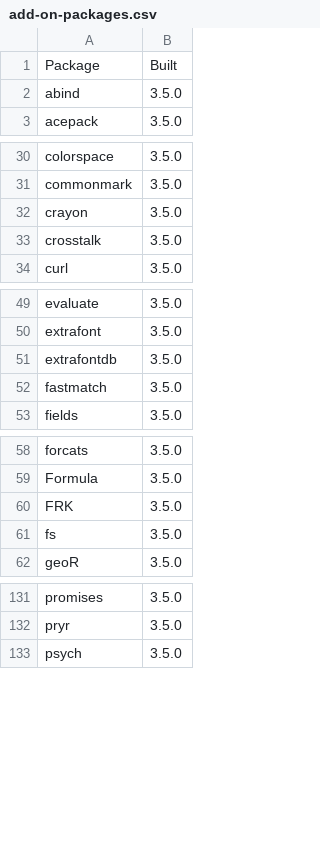
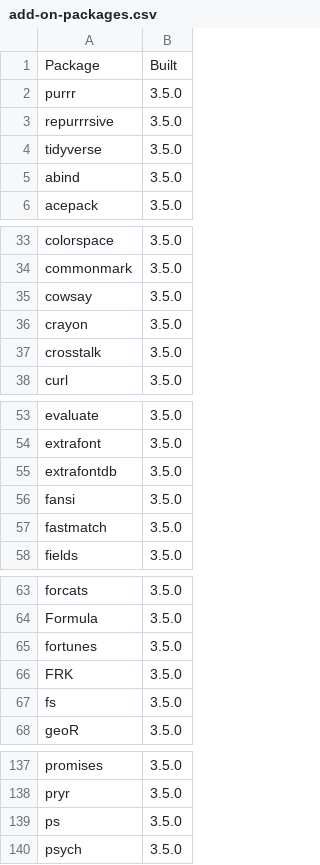
Before and after one commit to dan410/explore-libraries, a CSV file: data/add-on-packages.csv, drawn as a sheet; only a part is shown, gaps mark what is left out; the diff covers the shown part only.

```diff
--- a/data/add-on-packages.csv
+++ b/data/add-on-packages.csv
@@ -1,2 +1,5 @@
 Package,Built
+purrr,3.5.0
+repurrrsive,3.5.0
+tidyverse,3.5.0
 abind,3.5.0
@@ -31,2 +34,3 @@ colorspace,3.5.0
 commonmark,3.5.0
+cowsay,3.5.0
 crayon,3.5.0
@@ -51,2 +55,3 @@ extrafont,3.5.0
 extrafontdb,3.5.0
+fansi,3.5.0
 fastmatch,3.5.0
@@ -59,2 +64,3 @@ forcats,3.5.0
 Formula,3.5.0
+fortunes,3.5.0
 FRK,3.5.0
@@ -132,2 +138,3 @@ promises,3.5.0
 pryr,3.5.0
+ps,3.5.0
 psych,3.5.0
```
Also changed, not shown: 1 added row and 1 edited cell elsewhere in this file, data/installed-packages.csv, 3 other files.
